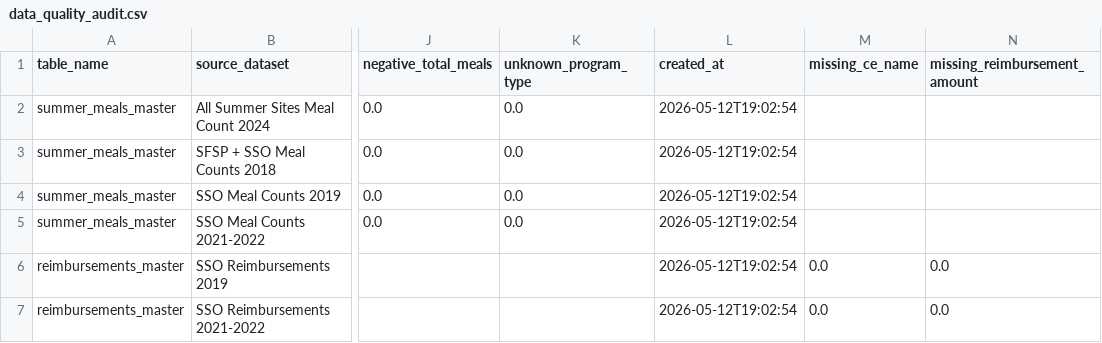
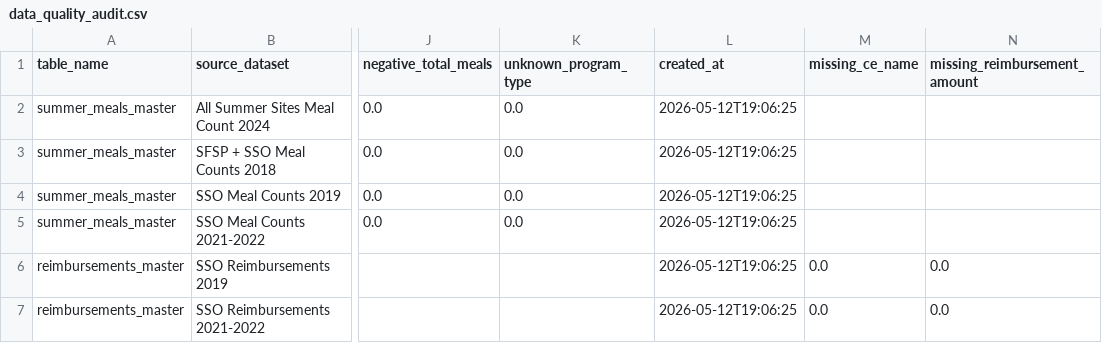
Before and after one commit to amy2213/sso-sfsp-texas-capstone, a CSV file: data/audit/data_quality_audit.csv, drawn as a sheet; only a part is shown, gaps mark what is left out; the diff names each change by its address in the sheet, - before the commit and + after, or states it on an @@ line.

Commit message:
Fix schema mappings and reimbursement calculations

```diff
--- a/data/audit/data_quality_audit.csv
+++ b/data/audit/data_quality_audit.csv
-L2:L7 (created_at): 2026-05-12T19:02:54
+L2:L7 (created_at): 2026-05-12T19:06:25
```
Also changed, not shown: 1 other file.
